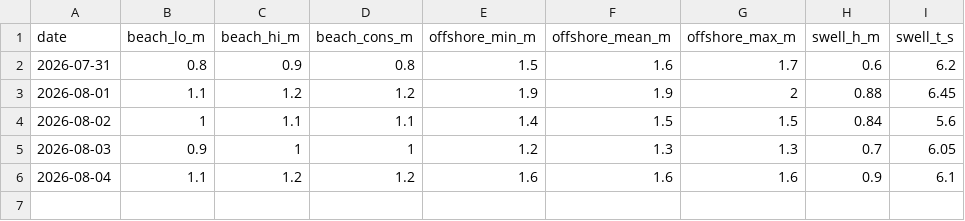
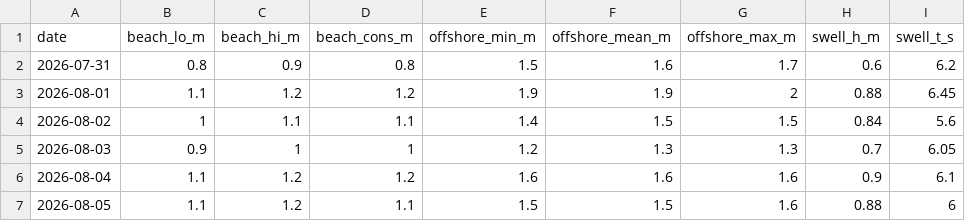
Before and after one commit to joege18/pipasurf, a CSV file: forecast-log.csv, drawn as a sheet.

```diff
--- a/forecast-log.csv
+++ b/forecast-log.csv
@@ -6 +6,2 @@ date,beach_lo_m,beach_hi_m,beach_cons_m,offshore_min_m,offshore_mean_m,offshore_
 2026-08-04,1.1,1.2,1.2,1.6,1.6,1.6,0.9,6.1
+2026-08-05,1.1,1.2,1.1,1.5,1.5,1.6,0.88,6
```
Also changed, not shown: 2 other files.
